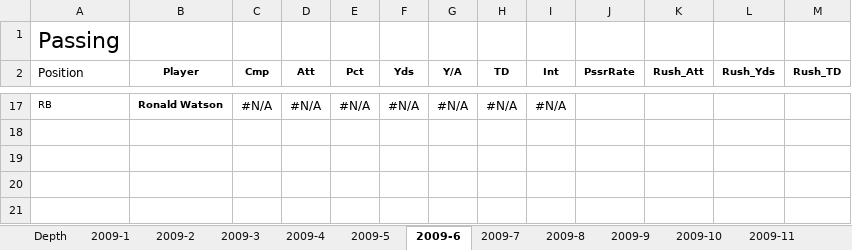
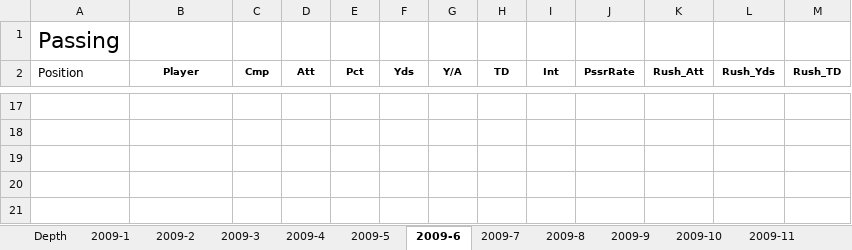
Before and after one commit to rjcarne/Clemson_Football_Analysis, an Excel workbook: 2009.xlsx, sheet 2009-6, drawn as a sheet; only a part is shown, gaps mark what is left out; values as stored, in another font and other column widths than the file's, no borders; the diff covers the shown part only; the diff names each change by its address in the sheet, - before the commit and + after, or states it on an @@ line.

```diff
--- a/2009.xlsx (sheet 2009-6)
+++ b/2009.xlsx (sheet 2009-6)
-A17 (Position): RB
+A17 (Position): (empty)
-B17 (Player): Ronald Watson
+B17 (Player): (empty)
-C17 (Cmp): #N/A
+C17 (Cmp): (empty)
-D17 (Att): #N/A
+D17 (Att): (empty)
-E17 (Pct): #N/A
+E17 (Pct): (empty)
-F17 (Yds): #N/A
+F17 (Yds): (empty)
-G17 (Y/A): #N/A
+G17 (Y/A): (empty)
-H17 (TD): #N/A
+H17 (TD): (empty)
-I17 (Int): #N/A
+I17 (Int): (empty)
```
Also changed, not shown: 50 edited cells and cell formats elsewhere in this sheet, sheet 2009-12, sheet 2009-5, sheet 2009-7, sheet 2009-9, sheet 2009-11, sheet 2009-4, 7 more sheets, formulas that keep their value, 2008.xlsx, 2016.xlsx.
